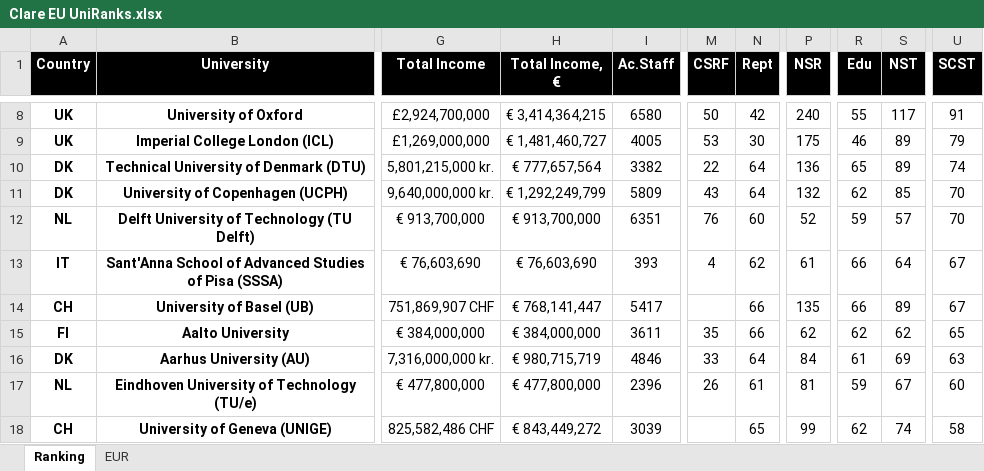
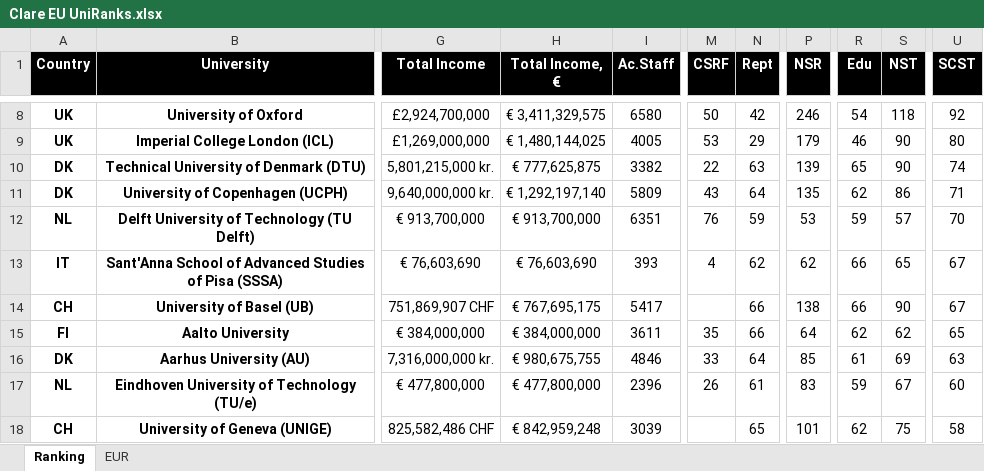
Before and after one commit to clareClaymore2001/EU.UniRanks, an Excel workbook: Clare EU UniRanks.xlsx, sheet Ranking, drawn as a sheet; only a part is shown, gaps mark what is left out; values as stored, in another font and other column widths than the file's, no borders; table styles not drawn; the diff covers the shown part only; the diff names each change by its address in the sheet, - before the commit and + after, or states it on an @@ line.

Commit message:
更新 README | 更改数据缺失时的统计方法 | 新增 2 所比利时院校和 Roskilde University (RUC) | 总共 105 所院校
Nature Index、CS Rankings 和汇率均取编辑时最新

将 4 所比利时院校的 Rept 和 Tng 改为平均数 50 并标红

University of Namur (UNamur)：
https://aeqes.be/documents/rapportunamur1.pdf
（实在找不到财务报表，暂时留 *、对此大学的 Rept 和 Tng 采用 50（即平均数）以免影响 R）

Hasselt University (UHasselt)：
https://www.uhasselt.be/nl/over-uhasselt/magazines/jaarverslagen
https://www.uhasselt.be/media/if1dcwzd/jaarverslag-financi%C3%ABn-2022.pdf
https://www.uhasselt.be/en/research/research-management-data-analysis/research-in-numbers

Roskilde University (RUC)：
https://intra.ruc.dk/?eID=push&docID=59676
https://web.archive.org/web/20170108180842/http://dkuni.dk/Statistik/Universiteternes-statistiske-beredskab
（师生数采用的是 2014 年的数据，有待更新）

吐槽一句，比利时的荷兰语区不是好好地有在做报告么？为啥到了法语区就这么难？费老大劲找不到一点，真的有病

```diff
--- a/Clare EU UniRanks.xlsx (sheet Ranking)
+++ b/Clare EU UniRanks.xlsx (sheet Ranking)
-H8 (Total Income, €): € 3,414,364,215
+H8 (Total Income, €): € 3,411,329,575
-P8 (NSR): 240
+P8 (NSR): 246
-R8 (Edu): 55
+R8 (Edu): 54
-S8 (NST): 117
+S8 (NST): 118
-U8 (SCST): 91
+U8 (SCST): 92
-H9 (Total Income, €): € 1,481,460,727
+H9 (Total Income, €): € 1,480,144,025
-N9 (Rept): 30
+N9 (Rept): 29
-P9 (NSR): 175
+P9 (NSR): 179
-S9:S10 (NST): 89
+S9:S10 (NST): 90
-U9 (SCST): 79
+U9 (SCST): 80
-H10 (Total Income, €): € 777,657,564
+H10 (Total Income, €): € 777,625,875
-N10 (Rept): 64
+N10 (Rept): 63
-P10 (NSR): 136
+P10 (NSR): 139
-H11 (Total Income, €): € 1,292,249,799
+H11 (Total Income, €): € 1,292,197,140
-P11 (NSR): 132
+P11 (NSR): 135
-S11 (NST): 85
+S11 (NST): 86
-U11 (SCST): 70
+U11 (SCST): 71
-N12 (Rept): 60
+N12 (Rept): 59
-P12 (NSR): 52
+P12 (NSR): 53
-P13 (NSR): 61
+P13 (NSR): 62
-S13 (NST): 64
+S13 (NST): 65
-H14 (Total Income, €): € 768,141,447
+H14 (Total Income, €): € 767,695,175
-P14 (NSR): 135
+P14 (NSR): 138
-S14 (NST): 89
+S14 (NST): 90
-P15 (NSR): 62
+P15 (NSR): 64
-H16 (Total Income, €): € 980,715,719
+H16 (Total Income, €): € 980,675,755
-P16 (NSR): 84
+P16 (NSR): 85
-P17 (NSR): 81
+P17 (NSR): 83
-H18 (Total Income, €): € 843,449,272
+H18 (Total Income, €): € 842,959,248
-P18 (NSR): 99
+P18 (NSR): 101
-S18 (NST): 74
+S18 (NST): 75
```
Also changed, not shown: 17 added rows, 14 removed rows and 149 edited cells elsewhere in this sheet, sheet EUR, formulas that keep their value, 2 other files.
